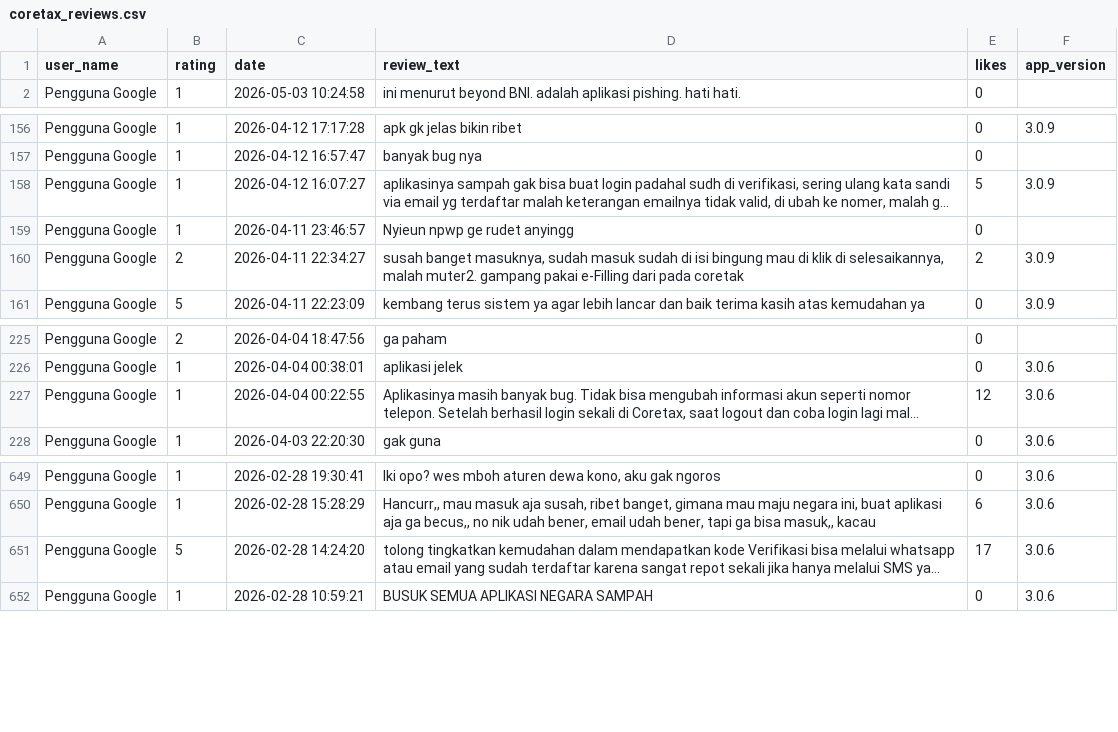
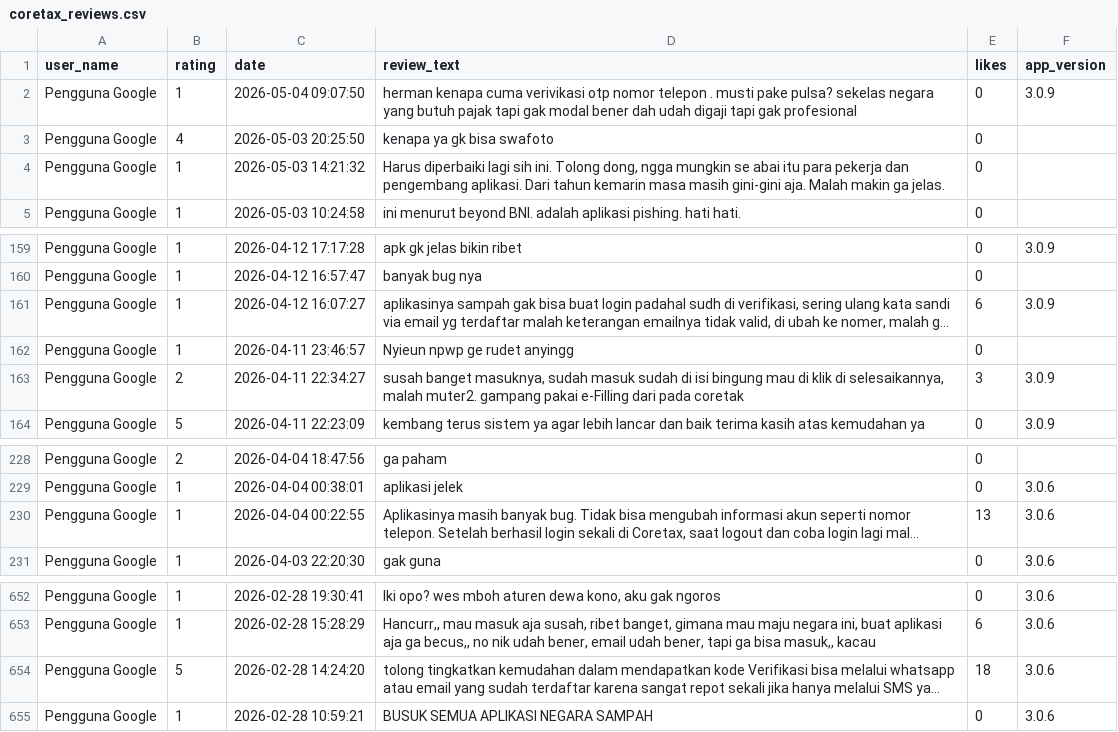
Before and after one commit to Universitas-Cakrawala/final-project-txmg1, a CSV file: data/raw/coretax_reviews.csv, drawn as a sheet; only a part is shown, gaps mark what is left out; long unchanged cells end in …; addresses are those after the commit; the diff names each change by its address in the sheet, - before the commit and + after, or states it on an @@ line.

Commit message:
Refactor scraping notebook execution counts and update review data; enhance model evaluation metrics in comparison table; update various EDA and interpretation figures for improved analysis.

```diff
--- a/data/raw/coretax_reviews.csv
+++ b/data/raw/coretax_reviews.csv
+row 2: Pengguna Google | 1 | 2026-05-04 09:07:50 | herman kenapa cuma verivikasi otp nomor telepon . musti pake pulsa? sekelas negara yang butuh pajak tapi gak modal bener dah udah digaji tapi gak profesional | 0 | 3.0.9
+row 3: Pengguna Google | 4 | 2026-05-03 20:25:50 | kenapa ya gk bisa swafoto | 0
+row 4: Pengguna Google | 1 | 2026-05-03 14:21:32 | Harus diperbaiki lagi sih ini. Tolong dong, ngga mungkin se abai itu para pekerja dan pengembang aplikasi. Dari tahun kemarin masa masih gini-gini aja. Malah makin ga jelas. | 0
-E161 (likes): 5
+E161 (likes): 6
-E163 (likes): 2
+E163 (likes): 3
-E230 (likes): 12
+E230 (likes): 13
-E654 (likes): 17
+E654 (likes): 18
```
Also changed, not shown: results/comparison_table.csv, 17 other files.
